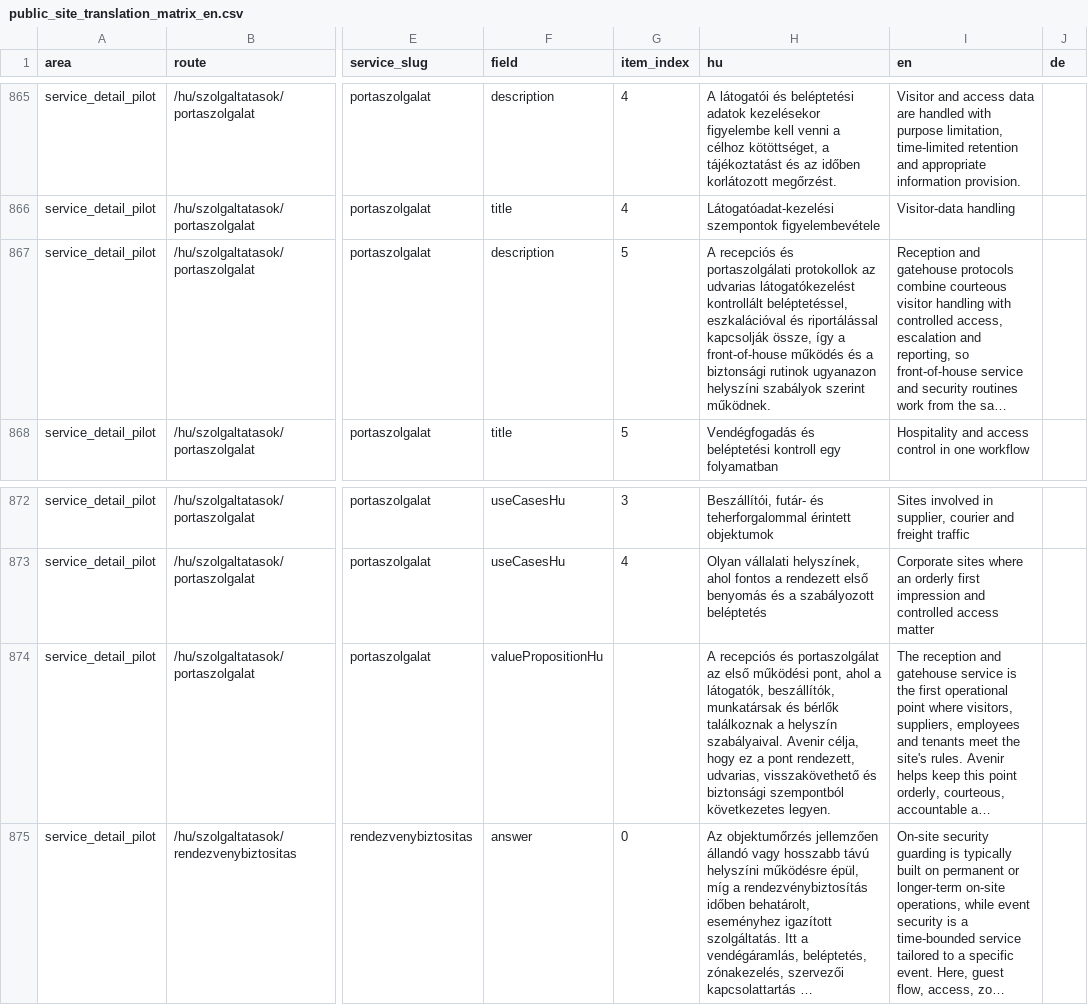
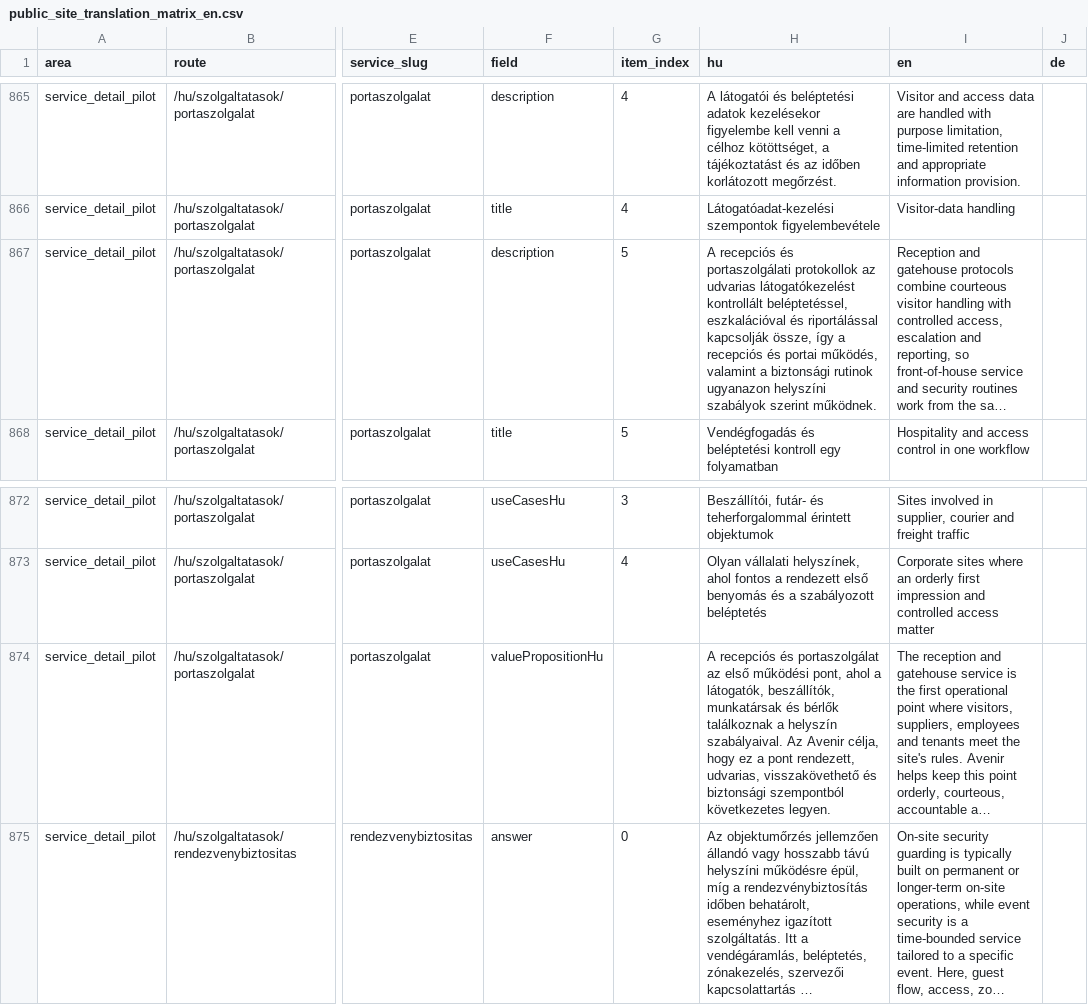
Before and after one commit to avarkonyi/avenir-website, a CSV file: docs/translations/public_site_translation_matrix_en.csv, drawn as a sheet; only a part is shown, gaps mark what is left out; long unchanged cells end in …; the diff covers the shown part only; the diff names each change by its address in the sheet, - before the commit and + after, or states it on an @@ line.

```diff
--- a/docs/translations/public_site_translation_matrix_en.csv
+++ b/docs/translations/public_site_translation_matrix_en.csv
-H867 (hu): …így a front-of-house működés és a biztonsági…
+H867 (hu): …így a recepciós és portai működés, valamint a biztonsági…
-H874 (hu): …helyszín szabályaival. Avenir célja,…
+H874 (hu): …helyszín szabályaival. Az Avenir célja,…
```
Also changed, not shown: 7 edited cells elsewhere in this file, docs/translations/public_site_translation_matrix.csv, docs/translations/public_site_translation_matrix_en_diff.csv, 9 other files.
